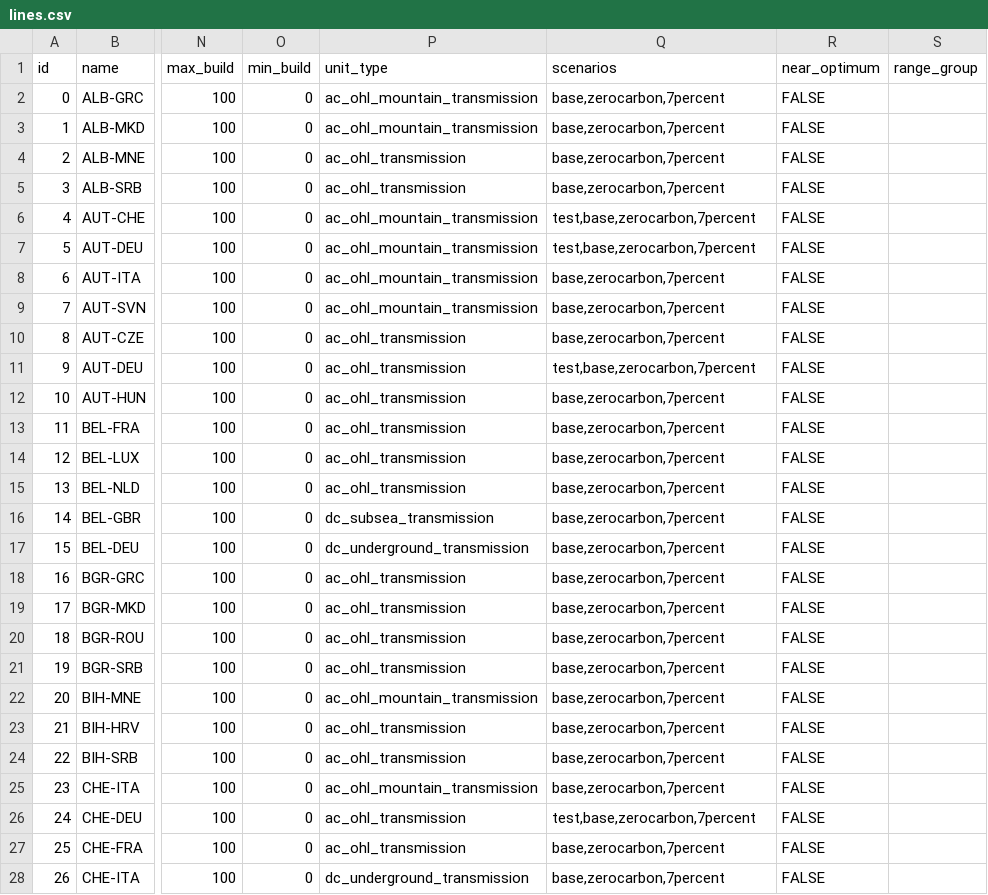
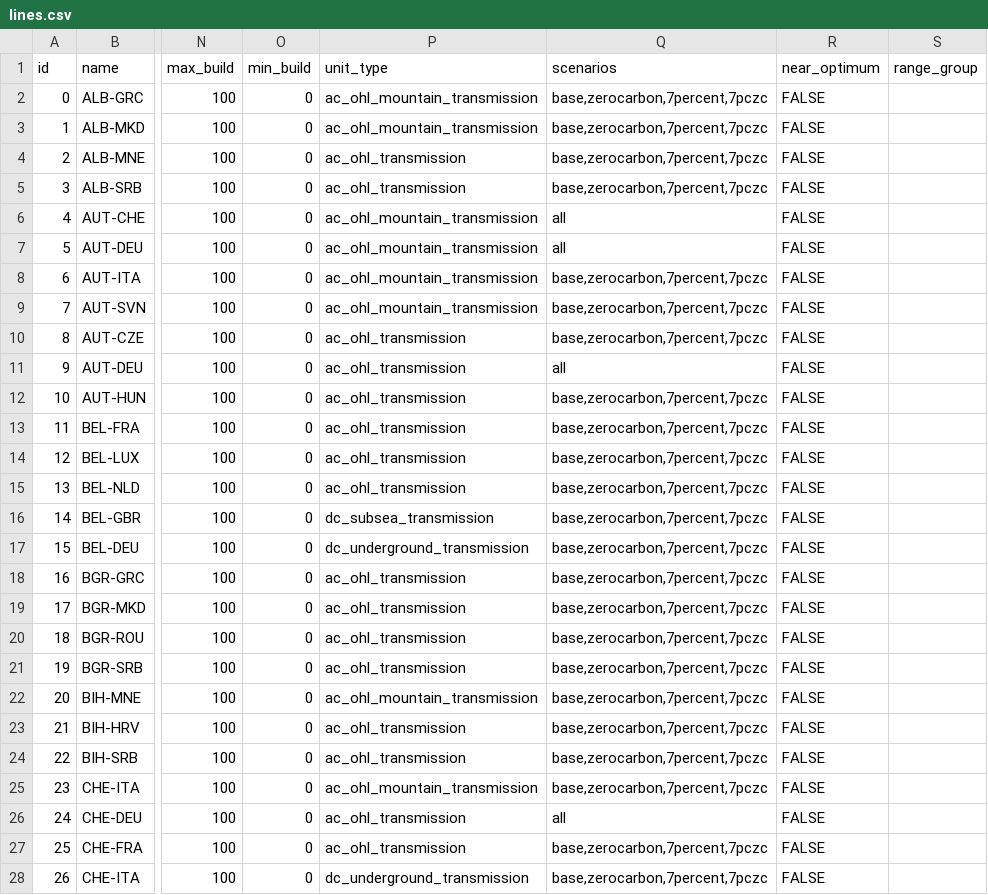
Before and after one commit to HThawley/FIRMEurope, a CSV file: inputs/config/lines.csv, drawn as a sheet; only a part is shown, gaps mark what is left out; the diff covers the shown part only; the diff names each change by its address in the sheet, - before the commit and + after, or states it on an @@ line.

```diff
--- a/inputs/config/lines.csv
+++ b/inputs/config/lines.csv
-Q2:Q5 (scenarios): base,zerocarbon,7percent
+Q2:Q5 (scenarios): base,zerocarbon,7percent,7pczc
-Q6:Q7 (scenarios): test,base,zerocarbon,7percent
+Q6:Q7 (scenarios): all
-Q8:Q10 (scenarios): base,zerocarbon,7percent
+Q8:Q10 (scenarios): base,zerocarbon,7percent,7pczc
-Q11 (scenarios): test,base,zerocarbon,7percent
+Q11 (scenarios): all
-Q12:Q25 (scenarios): base,zerocarbon,7percent
+Q12:Q25 (scenarios): base,zerocarbon,7percent,7pczc
-Q26 (scenarios): test,base,zerocarbon,7percent
+Q26 (scenarios): all
-Q27:Q28 (scenarios): base,zerocarbon,7percent
+Q27:Q28 (scenarios): base,zerocarbon,7percent,7pczc
```
Also changed, not shown: 67 edited cells elsewhere in this file, inputs/config/generators.csv, inputs/config/initial_guess.csv, 6 other files.
